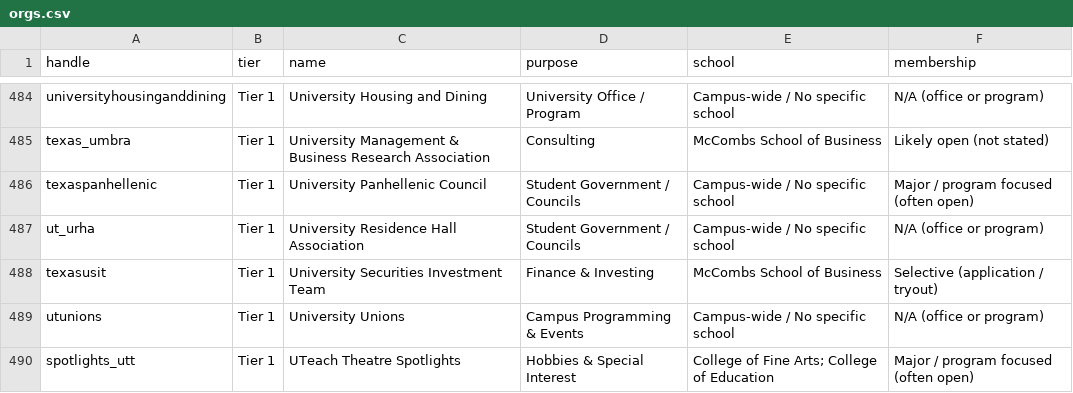
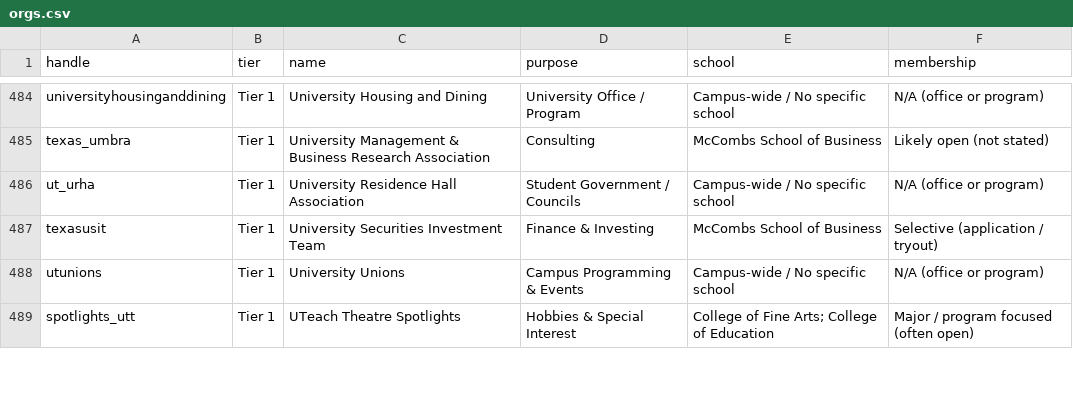
Before and after one commit to JHF867/ut-org-events, a CSV file: data/orgs.csv, drawn as a sheet; only a part is shown, gaps mark what is left out; the diff covers the shown part only.

```diff
--- a/data/orgs.csv
+++ b/data/orgs.csv
@@ -485,3 +485,2 @@ universityhousinganddining,Tier 1,University Housing and Dining,University Offic
 texas_umbra,Tier 1,University Management & Business Research Association,Consulting,McCombs School of Business,Likely open (not stated)
-texaspanhellenic,Tier 1,University Panhellenic Council,Student Government / Councils,Campus-wide / No specific school,Major / program focused (often open)
 ut_urha,Tier 1,University Residence Hall Association,Student Government / Councils,Campus-wide / No specific school,N/A (office or program)
```
Also changed, not shown: 1 added row, 5 removed rows and 57 edited cells elsewhere in this file.
